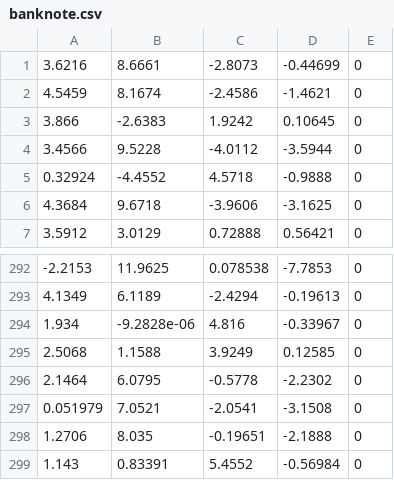
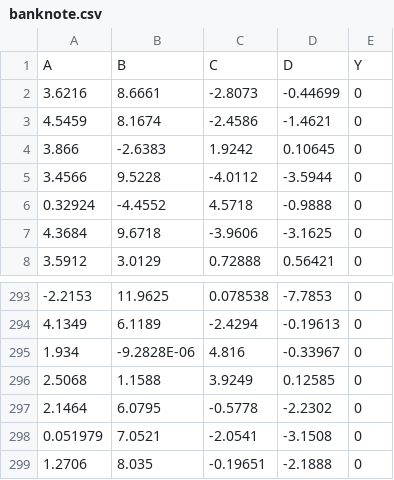
Before and after one commit to thecrazyphysicist369/machine-learning-assignement, a CSV file: datasets/banknote.csv, drawn as a sheet; only a part is shown, gaps mark what is left out; the shorter side is filled out with more unchanged rows.

Commit message:
Add files via upload

```diff
--- a/datasets/banknote.csv
+++ b/datasets/banknote.csv
@@ -1 +1,2 @@
+A,B,C,D,Y
 3.6216,8.6661,-2.8073,-0.44699,0
@@ -293,3 +294,3 @@
 4.1349,6.1189,-2.4294,-0.19613,0
-1.934,-9.2828e-06,4.816,-0.33967,0
+1.934,-9.2828E-06,4.816,-0.33967,0
 2.5068,1.1588,3.9249,0.12585,0
```
